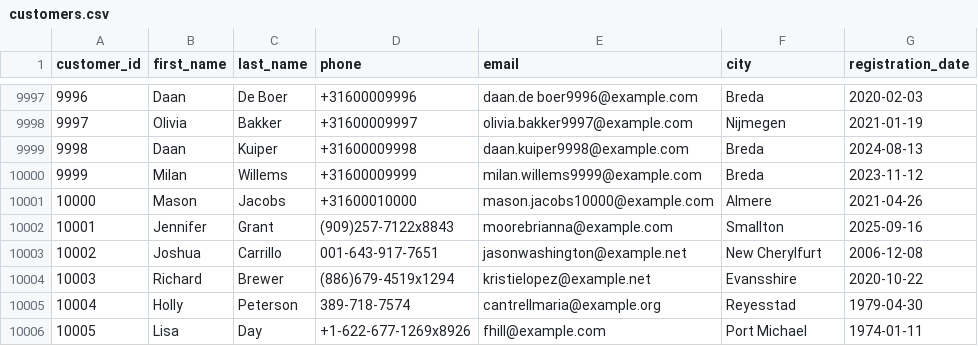
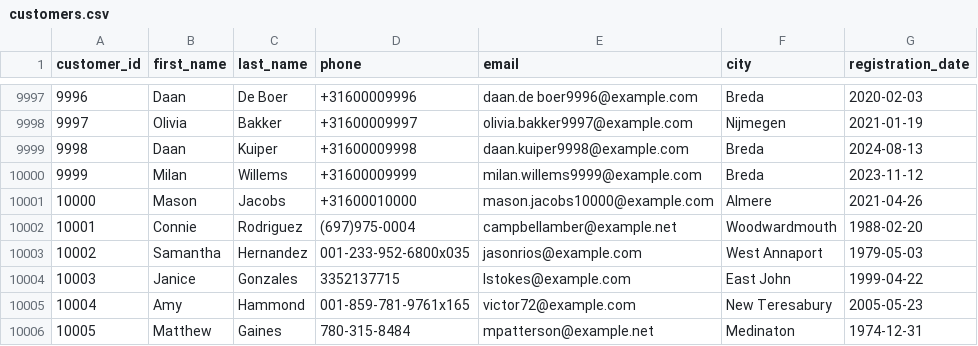
Before and after one commit to vitaliy-platonov/coffee-data-platform, a CSV file: data/raw/customers/customers.csv, drawn as a sheet; only a part is shown, gaps mark what is left out.

```diff
--- a/data/raw/customers/customers.csv
+++ b/data/raw/customers/customers.csv
@@ -10001,6 +10001,6 @@ customer_id,first_name,last_name,phone,email,city,registration_date
 10000,Mason,Jacobs,+31600010000,mason.jacobs10000@example.com,Almere,2021-04-26
-10001,Jennifer,Grant,(909)257-7122x8843,moorebrianna@example.com,Smallton,2025-09-16
-10002,Joshua,Carrillo,001-643-917-7651,jasonwashington@example.net,New Cherylfurt,2006-12-08
-10003,Richard,Brewer,(886)679-4519x1294,kristielopez@example.net,Evansshire,2020-10-22
-10004,Holly,Peterson,389-718-7574,cantrellmaria@example.org,Reyesstad,1979-04-30
-10005,Lisa,Day,+1-622-677-1269x8926,fhill@example.com,Port Michael,1974-01-11
+10001,Connie,Rodriguez,(697)975-0004,campbellamber@example.net,Woodwardmouth,1988-02-20
+10002,Samantha,Hernandez,001-233-952-6800x035,jasonrios@example.com,West Annaport,1979-05-03
+10003,Janice,Gonzales,3352137715,lstokes@example.com,East John,1999-04-22
+10004,Amy,Hammond,001-859-781-9761x165,victor72@example.com,New Teresabury,2005-05-23
+10005,Matthew,Gaines,780-315-8484,mpatterson@example.net,Medinaton,1974-12-31
```
Also changed, not shown: data/raw/deliveries/deliveries.csv, data/raw/orders/orders.csv, 11 other files.
